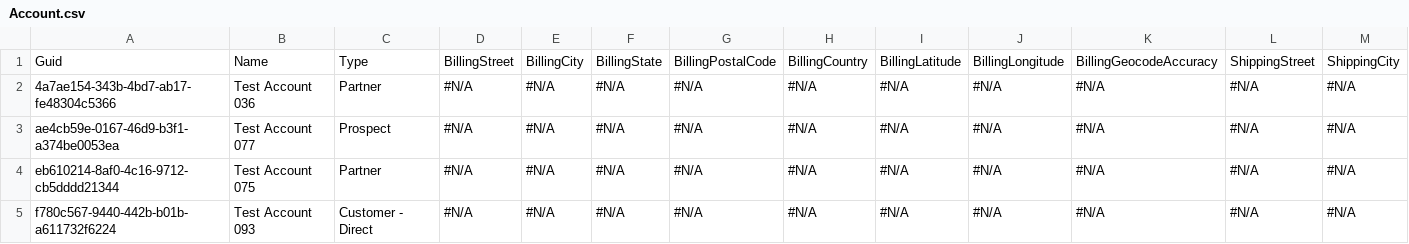
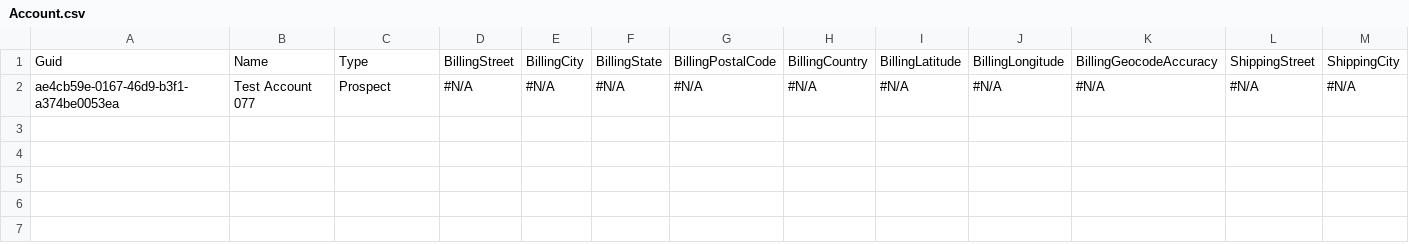
Before and after one commit to rybalkin91prodly/test-sandbox, a CSV file: data/Account.csv, drawn as a sheet; only a part is shown; rows hold the shown columns only; the diff names each change by its address in the sheet, - before the commit and + after, or states it on an @@ line.

Commit message:
Change files

```diff
--- a/data/Account.csv
+++ b/data/Account.csv
-row 2: 4a7ae154-343b-4bd7-ab17-fe48304c5366 | Test Account 036 | Partner | #N/A | #N/A | #N/A | #N/A | #N/A | #N/A | #N/A | #N/A | #N/A | #N/A
-row 4: eb610214-8af0-4c16-9712-cb5dddd21344 | Test Account 075 | Partner | #N/A | #N/A | #N/A | #N/A | #N/A | #N/A | #N/A | #N/A | #N/A | #N/A
-row 5: f780c567-9440-442b-b01b-a611732f6224 | Test Account 093 | Customer - Direct | #N/A | #N/A | #N/A | #N/A | #N/A | #N/A | #N/A | #N/A | #N/A | #N/A
```
